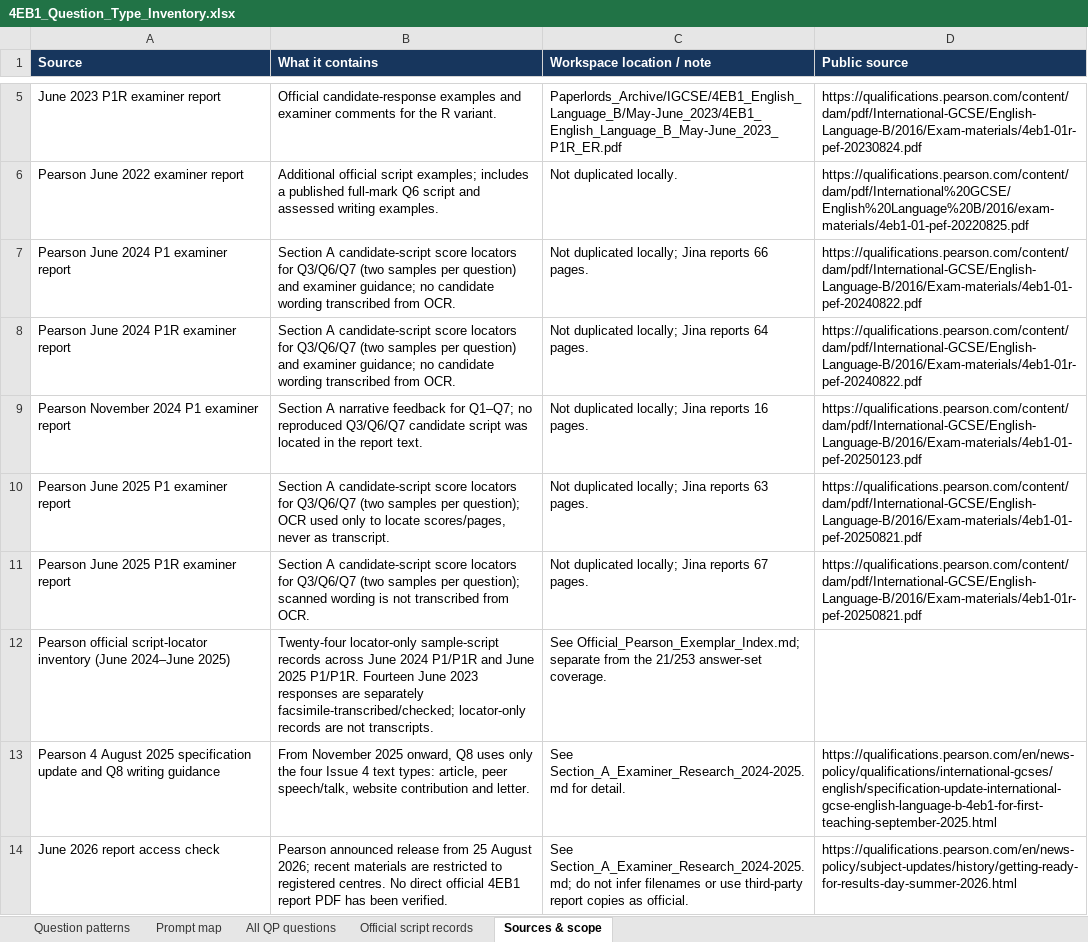
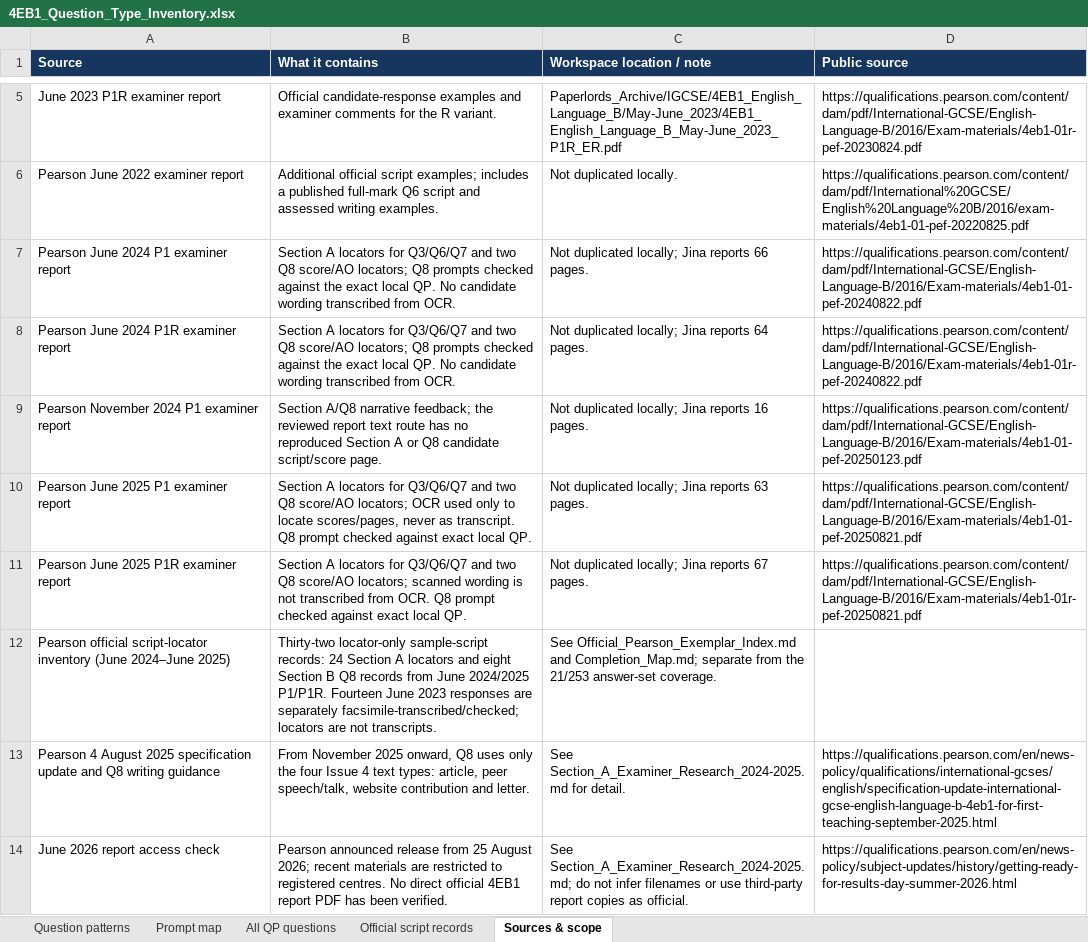
Before and after one commit to MythicalXenos/IGCSE-Omega, an Excel workbook: English_Answer_Bank/4EB1_Question_Type_Inventory.xlsx, sheet Sources & scope, drawn as a sheet; only a part is shown, gaps mark what is left out; values as stored, in another font and other column widths than the file's, no borders; table styles not drawn; the diff names each change by its address in the sheet, - before the commit and + after, or states it on an @@ line.

Commit message:
Add 4EB1 Q8 locators and completion map
Co-authored-by: arena-agent <297053741+arena-agent@users.noreply.github.com>

```diff
--- a/English_Answer_Bank/4EB1_Question_Type_Inventory.xlsx (sheet Sources & scope)
+++ b/English_Answer_Bank/4EB1_Question_Type_Inventory.xlsx (sheet Sources & scope)
-B7:B8 (What it contains): Section A candidate-script score locators for Q3/Q6/Q7 (two samples per question) and examiner guidance; no candidate wording…
+B7:B8 (What it contains): Section A locators for Q3/Q6/Q7 and two Q8 score/AO locators; Q8 prompts checked against the exact local QP. No candidate wording…
-B9 (What it contains): Section A narrative feedback for Q1–Q7; no reproduced Q3/Q6/Q7 candidate script was located in the report text.
+B9 (What it contains): Section A/Q8 narrative feedback; the reviewed report text route has no reproduced Section A or Q8 candidate script/score page.
-B10 (What it contains): Section A candidate-script score locators for Q3/Q6/Q7 (two samples per question); OCR used only to locate scores/pages, never as transcript.
+B10 (What it contains): Section A locators for Q3/Q6/Q7 and two Q8 score/AO locators; OCR used only to locate scores/pages, never as transcript. Q8 prompt checked against exact local QP.
-B11 (What it contains): Section A candidate-script score locators for Q3/Q6/Q7 (two samples per question); scanned wording is not transcribed from OCR.
+B11 (What it contains): Section A locators for Q3/Q6/Q7 and two Q8 score/AO locators; scanned wording is not transcribed from OCR. Q8 prompt checked against exact local QP.
-B12 (What it contains): Twenty-four locator-only sample-script records across June 2024 P1/P1R and June 2025 P1/P1R. Fourteen June 2023 responses are separately facsimile-transcribed/checked; locator-only records are not…
+B12 (What it contains): Thirty-two locator-only sample-script records: 24 Section A locators and eight Section B Q8 records from June 2024/2025 P1/P1R. Fourteen June 2023 responses are separately facsimile-transcribed/checked; locators are not…
-C12 (Workspace location / note): See Official_Pearson_Exemplar_Index.md; separate from…
+C12 (Workspace location / note): See Official_Pearson_Exemplar_Index.md and Completion_Map.md; separate from…
```
Also changed, not shown: sheet Official script records, 10 other files.
